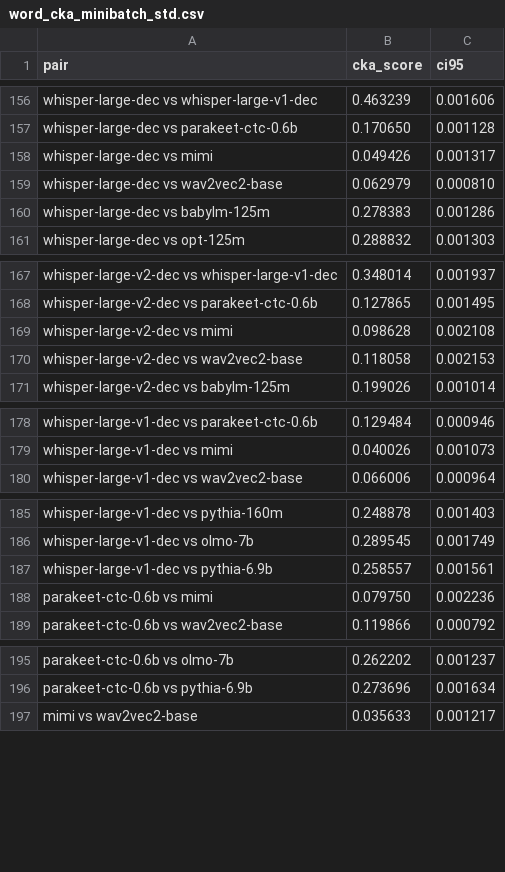
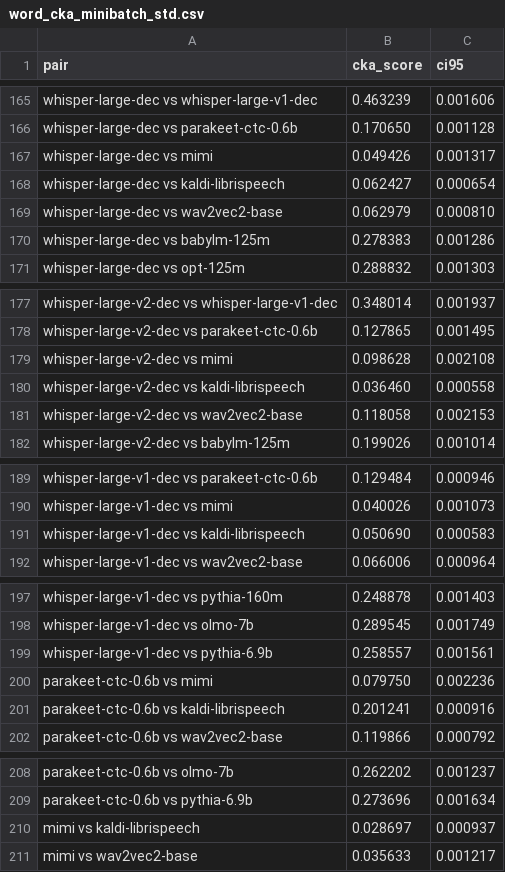
Before and after one commit to znhoughton/UGE-audio-text-models, a CSV file: WordData/word_cka_minibatch_std.csv, drawn as a sheet; only a part is shown, gaps mark what is left out; the diff covers the shown part only.

Commit message:
UGE kaldi results

```diff
--- a/WordData/word_cka_minibatch_std.csv
+++ b/WordData/word_cka_minibatch_std.csv
@@ -158,2 +167,3 @@ whisper-large-dec vs parakeet-ctc-0.6b,0.170650,0.001128
 whisper-large-dec vs mimi,0.049426,0.001317
+whisper-large-dec vs kaldi-librispeech,0.062427,0.000654
 whisper-large-dec vs wav2vec2-base,0.062979,0.000810
@@ -169,2 +179,3 @@ whisper-large-v2-dec vs parakeet-ctc-0.6b,0.127865,0.001495
 whisper-large-v2-dec vs mimi,0.098628,0.002108
+whisper-large-v2-dec vs kaldi-librispeech,0.036460,0.000558
 whisper-large-v2-dec vs wav2vec2-base,0.118058,0.002153
@@ -179,2 +190,3 @@ whisper-large-v1-dec vs parakeet-ctc-0.6b,0.129484,0.000946
 whisper-large-v1-dec vs mimi,0.040026,0.001073
+whisper-large-v1-dec vs kaldi-librispeech,0.050690,0.000583
 whisper-large-v1-dec vs wav2vec2-base,0.066006,0.000964
@@ -188,2 +200,3 @@ whisper-large-v1-dec vs pythia-6.9b,0.258557,0.001561
 parakeet-ctc-0.6b vs mimi,0.079750,0.002236
+parakeet-ctc-0.6b vs kaldi-librispeech,0.201241,0.000916
 parakeet-ctc-0.6b vs wav2vec2-base,0.119866,0.000792
@@ -196,2 +209,3 @@ parakeet-ctc-0.6b vs olmo-7b,0.262202,0.001237
 parakeet-ctc-0.6b vs pythia-6.9b,0.273696,0.001634
+mimi vs kaldi-librispeech,0.028697,0.000937
 mimi vs wav2vec2-base,0.035633,0.001217
```
Also changed, not shown: 17 added rows elsewhere in this file, WordData/word_cka_matrix.csv, WordData/word_pca_summary.csv, 34 other files.
